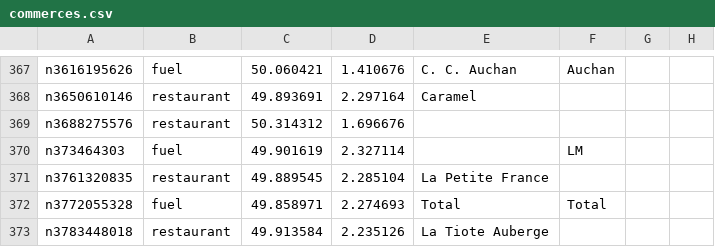
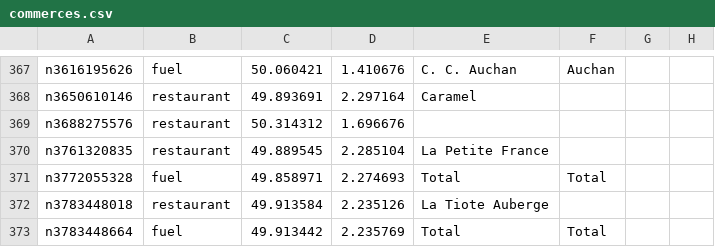
Before and after one commit to cfmqnbott-sys/prospect-hunter-donnees, a CSV file: etat/commerces.csv, drawn as a sheet; only a part is shown, gaps mark what is left out; the shorter side is filled out with more unchanged rows; the diff names each change by its address in the sheet, - before the commit and + after, or states it on an @@ line.

```diff
--- a/etat/commerces.csv
+++ b/etat/commerces.csv
-row 370: n373464303 | fuel | 49.901619 | 2.327114 |  | LM
```
Also changed, not shown: 2 other files.
